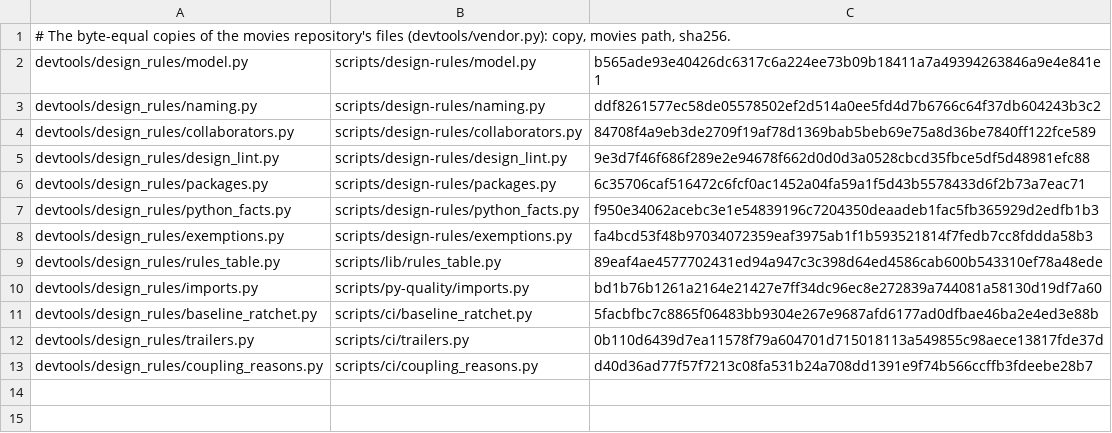
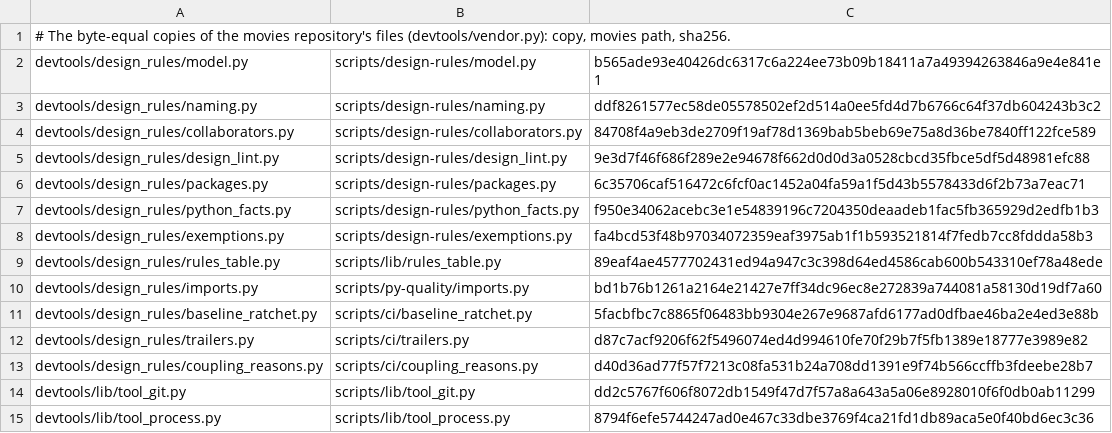
Before and after one commit to pawelkrupinski/agentctl, a TSV file: devtools/design_rules/VENDORED.tsv, drawn as a sheet.

```diff
--- a/devtools/design_rules/VENDORED.tsv
+++ b/devtools/design_rules/VENDORED.tsv
@@ -11,3 +11,5 @@ devtools/design_rules/imports.py	scripts/py-quality/imports.py	bd1b76b1261a2164e
 devtools/design_rules/baseline_ratchet.py	scripts/ci/baseline_ratchet.py	5facbfbc7c8865f06483bb9304e267e9687afd6177ad0dfbae46ba2e4ed3e88b
-devtools/design_rules/trailers.py	scripts/ci/trailers.py	0b110d6439d7ea11578f79a604701d715018113a549855c98aece13817fde37d
+devtools/design_rules/trailers.py	scripts/ci/trailers.py	d87c7acf9206f62f5496074ed4d994610fe70f29b7f5fb1389e18777e3989e82
 devtools/design_rules/coupling_reasons.py	scripts/ci/coupling_reasons.py	d40d36ad77f57f7213c08fa531b24a708dd1391e9f74b566ccffb3fdeebe28b7
+devtools/lib/tool_git.py	scripts/lib/tool_git.py	dd2c5767f606f8072db1549f47d7f57a8a643a5a06e8928010f6f0db0ab11299
+devtools/lib/tool_process.py	scripts/lib/tool_process.py	8794f6efe5744247ad0e467c33dbe3769f4ca21fd1db89aca5e0f40bd6ec3c36
```
Also changed, not shown: 3 other files.
